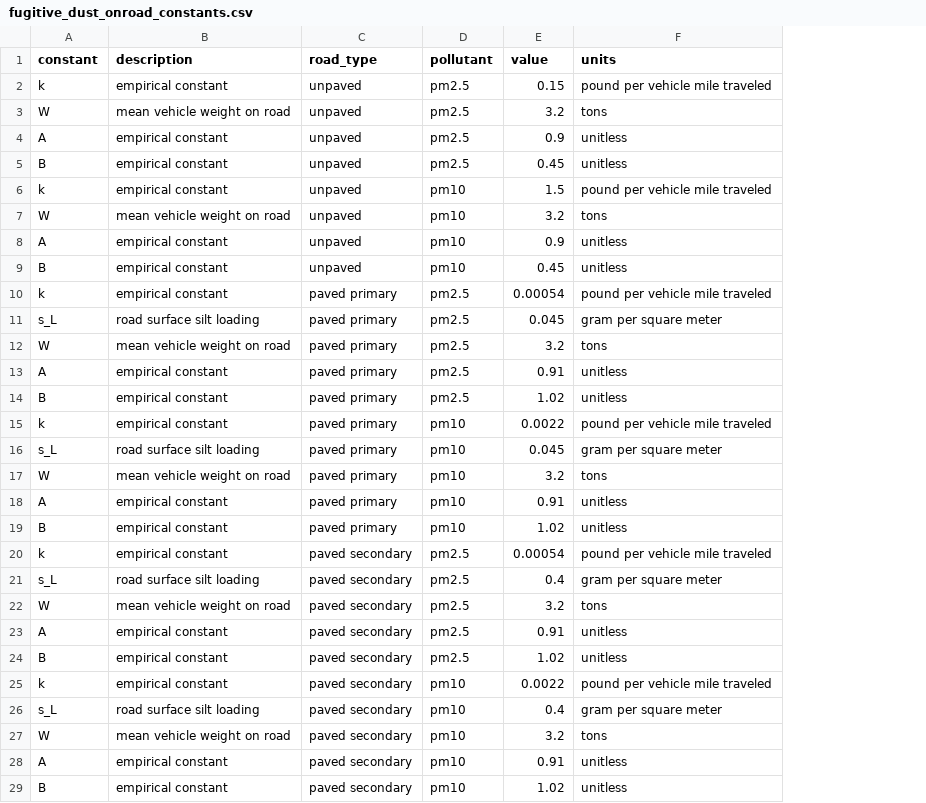
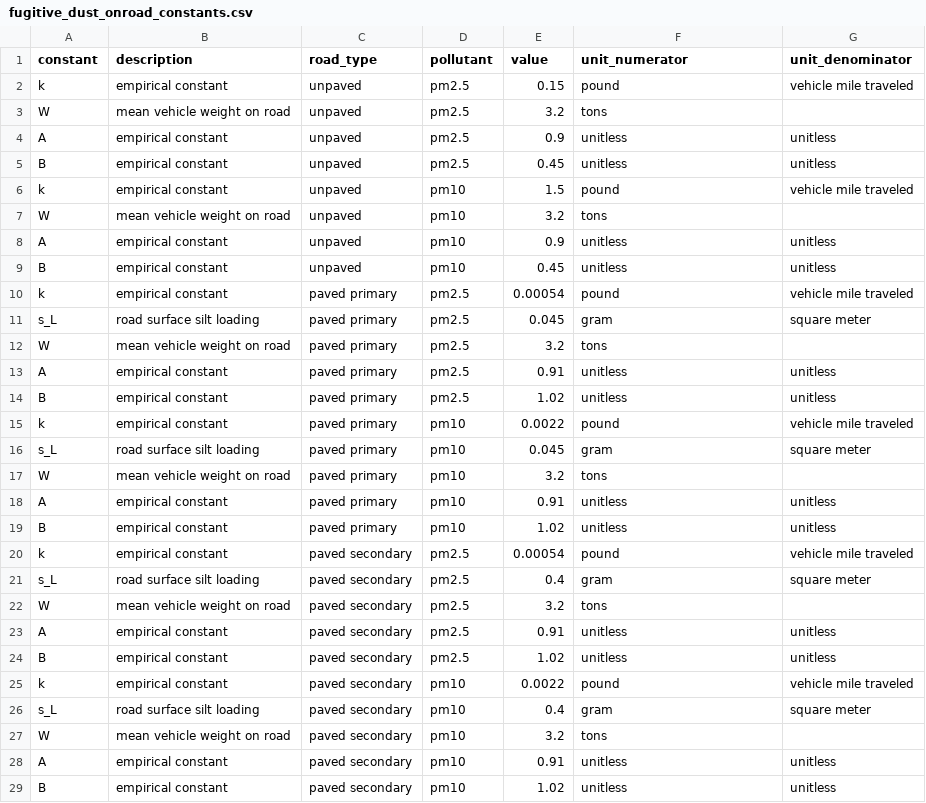
Before and after one commit to NREL/fpeam, a CSV file: src/FPEAM/data/inputs/fugitive_dust_onroad_constants.csv, drawn as a sheet; the diff names each change by its address in the sheet, - before the commit and + after, or states it on an @@ line.

Commit message:
expands units column to unit_numerator and unit_denominator

```diff
--- a/src/FPEAM/data/inputs/fugitive_dust_onroad_constants.csv
+++ b/src/FPEAM/data/inputs/fugitive_dust_onroad_constants.csv
+column G (unit_denominator), rows 2-29: vehicle mile traveled |  | unitless | unitless | vehicle mile traveled |  | unitless | unitless | vehicle mile traveled | square meter |  | unitless | unitless | vehicle mile traveled | square meter |  | unitless | unitless | vehicle mile traveled | square meter |  | unitless | unitless | vehicle mile traveled | square meter |  | unitless | unitless
-F1: units
+F1: unit_numerator
-F2 (unit_numerator): pound per vehicle mile traveled
+F2 (unit_numerator): pound
-F6 (unit_numerator): pound per vehicle mile traveled
+F6 (unit_numerator): pound
-F10 (unit_numerator): pound per vehicle mile traveled
+F10 (unit_numerator): pound
-F11 (unit_numerator): gram per square meter
+F11 (unit_numerator): gram
-F15 (unit_numerator): pound per vehicle mile traveled
+F15 (unit_numerator): pound
-F16 (unit_numerator): gram per square meter
+F16 (unit_numerator): gram
-F20 (unit_numerator): pound per vehicle mile traveled
+F20 (unit_numerator): pound
-F21 (unit_numerator): gram per square meter
+F21 (unit_numerator): gram
-F25 (unit_numerator): pound per vehicle mile traveled
+F25 (unit_numerator): pound
-F26 (unit_numerator): gram per square meter
+F26 (unit_numerator): gram
```
